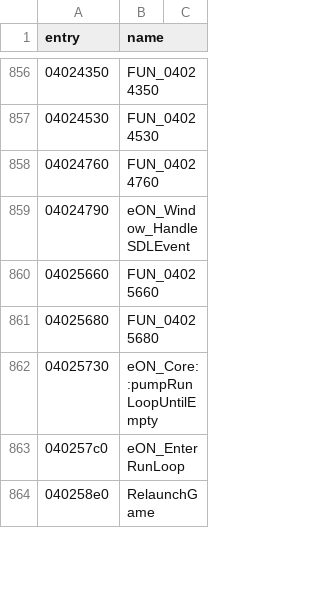
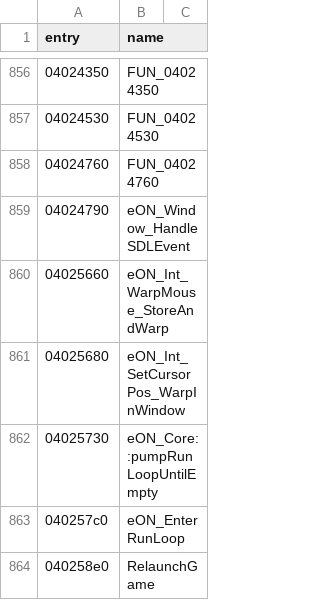
Before and after one commit to thegliffy/OpenRow2, a CSV file: seeds/functions.csv, drawn as a sheet; only a part is shown, gaps mark what is left out; the diff covers the shown part only.

Commit message:
Wave 188: LoadStringW + cursor warp helpers.

```diff
--- a/seeds/functions.csv
+++ b/seeds/functions.csv
@@ -859,4 +859,4 @@ entry,name
 04024790,eON_Window_HandleSDLEvent
-04025660,FUN_04025660
-04025680,FUN_04025680
+04025660,eON_Int_WarpMouse_StoreAndWarp
+04025680,eON_Int_SetCursorPos_WarpInWindow
 04025730,eON_Core::pumpRunLoopUntilEmpty
```
Also changed, not shown: 7 edited cells elsewhere in this file, 3 other files.
